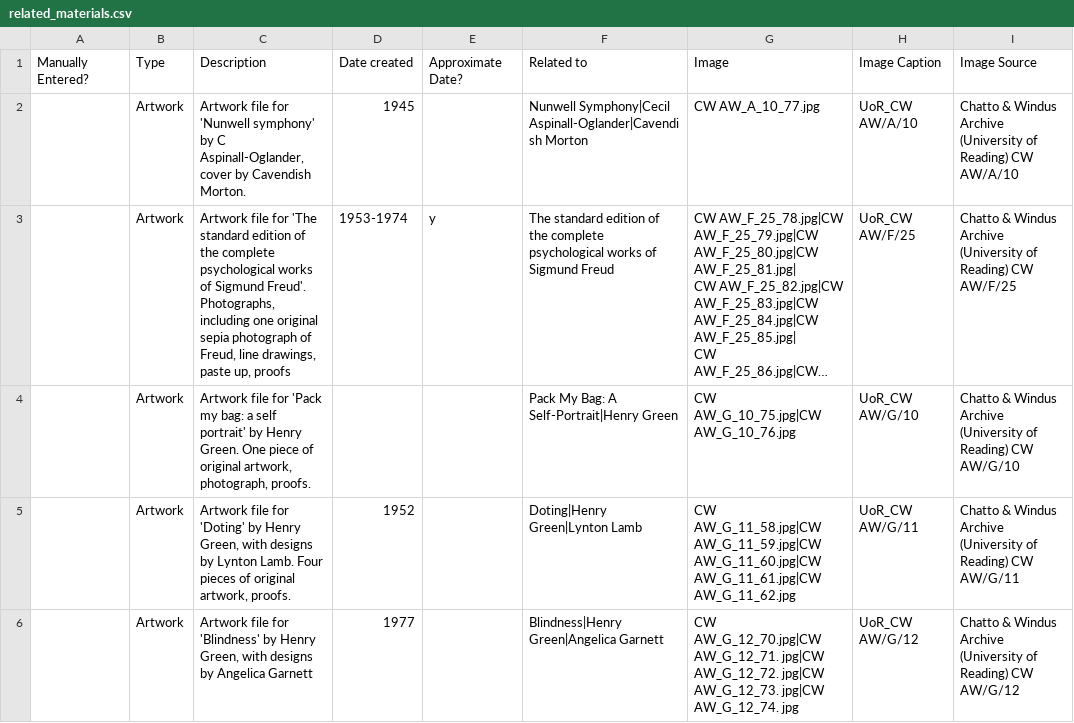
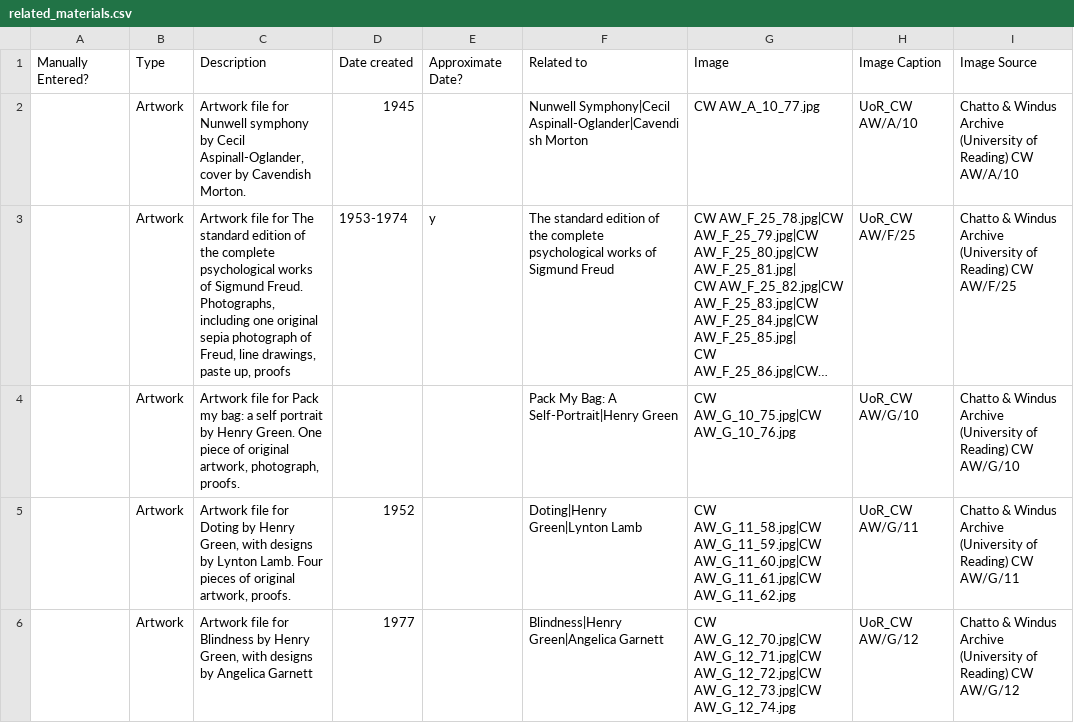
Before and after one commit to ModernistArchivePublishingProject/mapp, a CSV file: sites/all/modules/custom/mapp_data_import/data_sources/related_materials.csv, drawn as a sheet; only a part is shown; long unchanged cells end in …; the diff covers the shown part only; the diff names each change by its address in the sheet, - before the commit and + after, or states it on an @@ line.

```diff
--- a/sites/all/modules/custom/mapp_data_import/data_sources/related_materials.csv
+++ b/sites/all/modules/custom/mapp_data_import/data_sources/related_materials.csv
-C2: …file for 'Nunwell symphony' by C Aspinall-Oglander, cover…
+C2: …file for Nunwell symphony by Cecil Aspinall-Oglander, cover…
-C3: …file for 'The standard edition of the complete psychological works of Sigmund Freud'. Photographs, including…
+C3: …file for The standard edition of the complete psychological works of Sigmund Freud. Photographs, including…
-C4: …file for 'Pack my bag: a self portrait' by Henry…
+C4: …file for Pack my bag: a self portrait by Henry…
-C5: …file for 'Doting' by Henry…
+C5: …file for Doting by Henry…
-C6: …file for 'Blindness' by Henry…
+C6: …file for Blindness by Henry…
-G6: CW AW_G_12_70.jpg|CW AW_G_12_71. jpg|CW AW_G_12_72. jpg|CW AW_G_12_73. jpg|CW AW_G_12_74. jpg
+G6: CW AW_G_12_70.jpg|CW AW_G_12_71.jpg|CW AW_G_12_72.jpg|CW AW_G_12_73.jpg|CW AW_G_12_74.jpg
```
Also changed, not shown: 19 edited cells elsewhere in this file, sites/all/modules/custom/mapp_data_import/data_sources/business.csv, sites/all/modules/custom/mapp_data_import/data_sources/work.csv, 40 other files.
